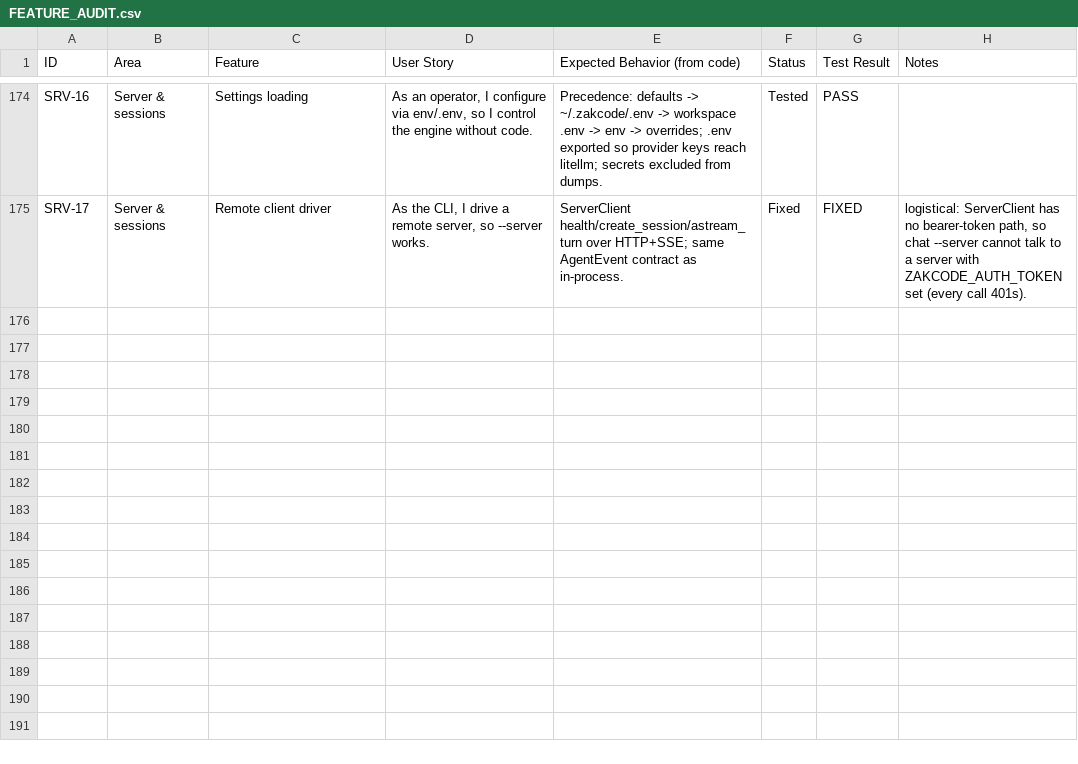
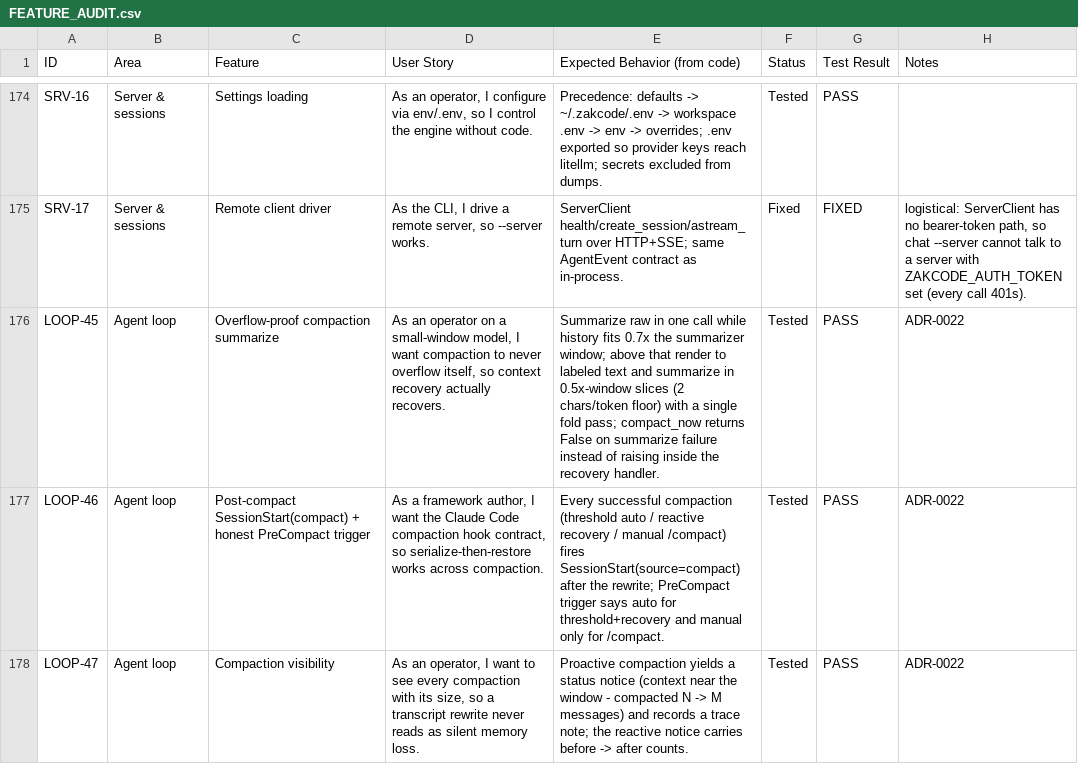
Before and after one commit to zkysar1/Zak-Code, a CSV file: docs/FEATURE_AUDIT.csv, drawn as a sheet; only a part is shown, gaps mark what is left out.

Commit message:
Compaction that survives small windows + the missing post-compact hook (ADR-0022) (#224)
* feat(loop): compaction survives small windows — chunked summarize, SessionStart(compact), honest triggers, visible notices (ADR-0022)

* style: format resilience test

---------

Co-authored-by: root <root@cc-14.lxd>

```diff
--- a/docs/FEATURE_AUDIT.csv
+++ b/docs/FEATURE_AUDIT.csv
@@ -175 +175,4 @@ SRV-16,Server & sessions,Settings loading,"As an operator, I configure via env/.
 SRV-17,Server & sessions,Remote client driver,"As the CLI, I drive a remote server, so --server works.",ServerClient health/create_session/astream_turn over HTTP+SSE; same AgentEvent contract as in-process.,Fixed,FIXED,"logistical: ServerClient has no bearer-token path, so chat --server cannot talk to a server with ZAKCODE_AUTH_TOKEN set (every call 401s)."
+LOOP-45,Agent loop,Overflow-proof compaction summarize,"As an operator on a small-window model, I want compaction to never overflow itself, so context recovery actually recovers.",Summarize raw in one call while history fits 0.7x the summarizer window; above that render to labeled text and summarize in 0.5x-window slices (2 chars/token floor) with a single fold pass; compact_now returns False on summarize failure instead of raising inside the recovery handler.,Tested,PASS,ADR-0022
+LOOP-46,Agent loop,Post-compact SessionStart(compact) + honest PreCompact trigger,"As a framework author, I want the Claude Code compaction hook contract, so serialize-then-restore works across compaction.",Every successful compaction (threshold auto / reactive recovery / manual /compact) fires SessionStart(source=compact) after the rewrite; PreCompact trigger says auto for threshold+recovery and manual only for /compact.,Tested,PASS,ADR-0022
+LOOP-47,Agent loop,Compaction visibility,"As an operator, I want to see every compaction with its size, so a transcript rewrite never reads as silent memory loss.",Proactive compaction yields a status notice (context near the window - compacted N -> M messages) and records a trace note; the reactive notice carries before -> after counts.,Tested,PASS,ADR-0022
```
Also changed, not shown: 5 other files.
